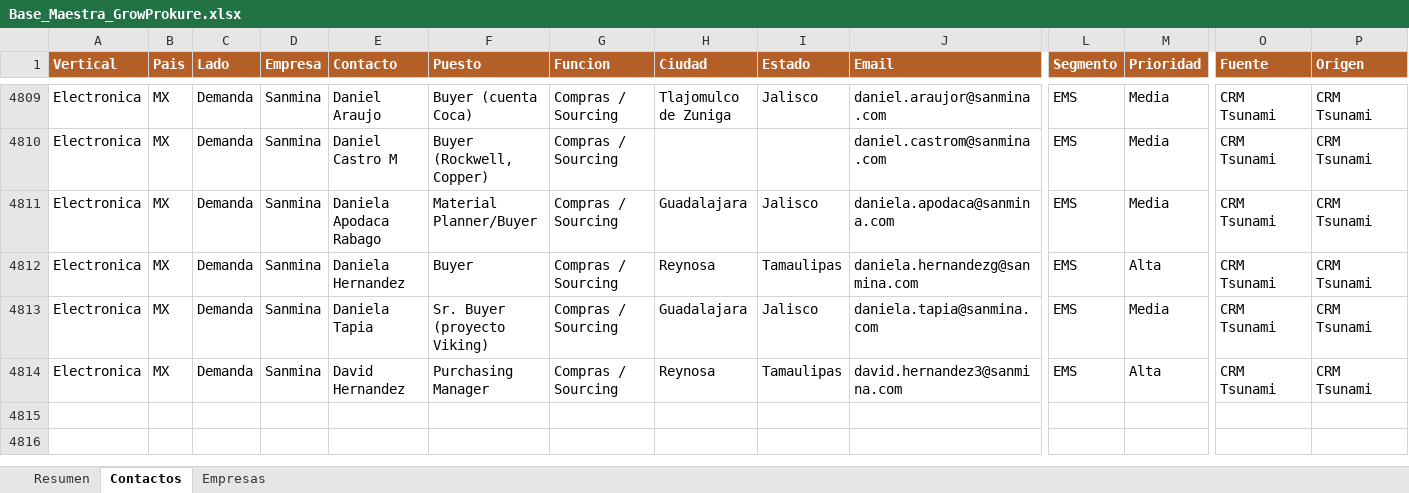
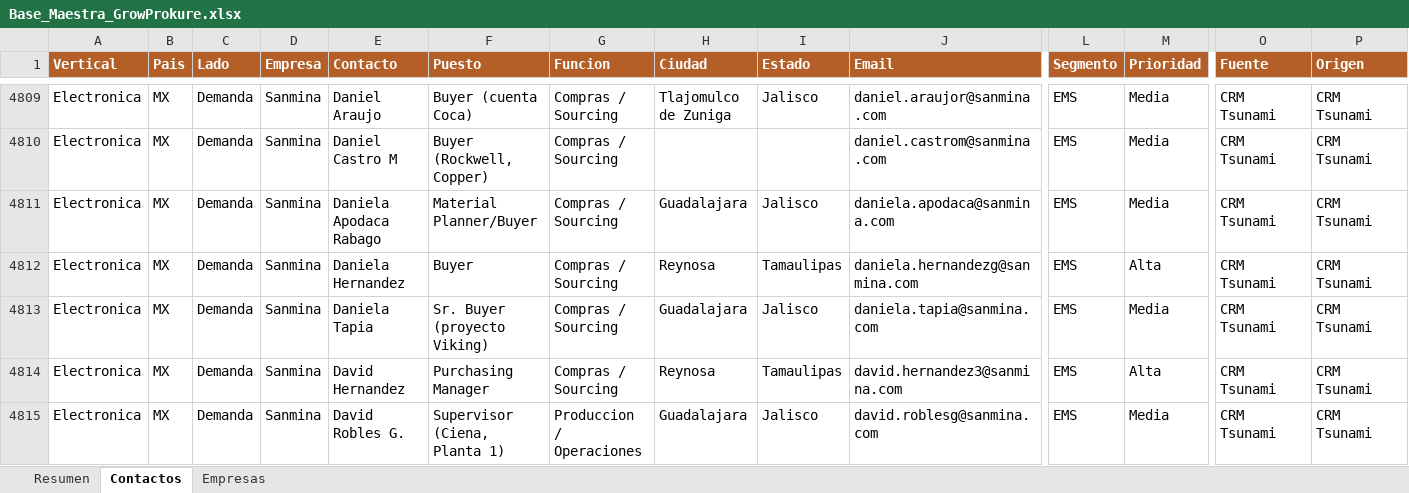
Before and after one commit to carlosmoreno793508/Cosas-Carlos, an Excel workbook: GrowProkure/05-Recursos/Base_Maestra_GrowProkure.xlsx, sheet Contactos, drawn as a sheet; only a part is shown, gaps mark what is left out; values as stored, in another font and other column widths than the file's, no borders; rows hold the shown columns only; the diff names each change by its address in the sheet, - before the commit and + after, or states it on an @@ line.

```diff
--- a/GrowProkure/05-Recursos/Base_Maestra_GrowProkure.xlsx (sheet Contactos)
+++ b/GrowProkure/05-Recursos/Base_Maestra_GrowProkure.xlsx (sheet Contactos)
+row 4815: Electronica | MX | Demanda | Sanmina | David Robles G. | Supervisor (Ciena, Planta 1) | Produccion / Operaciones | Guadalajara | Jalisco | david.roblesg@sanmina.com | EMS | Media | CRM Tsunami | CRM Tsunami
```
